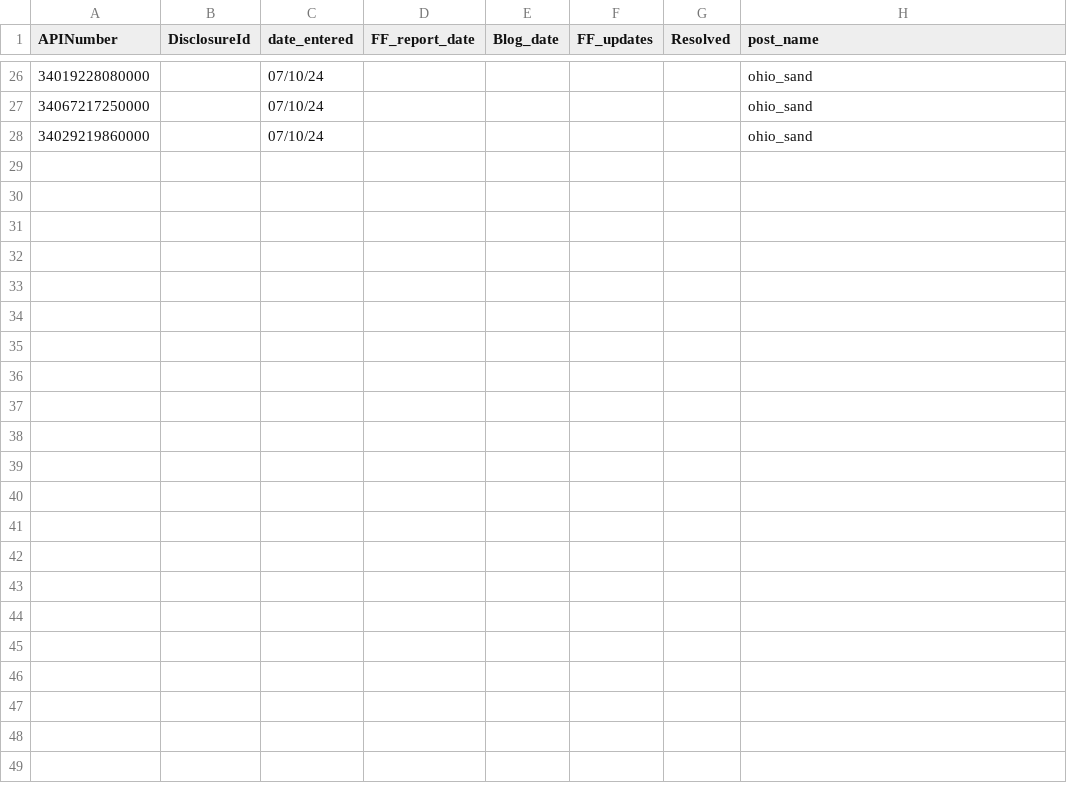
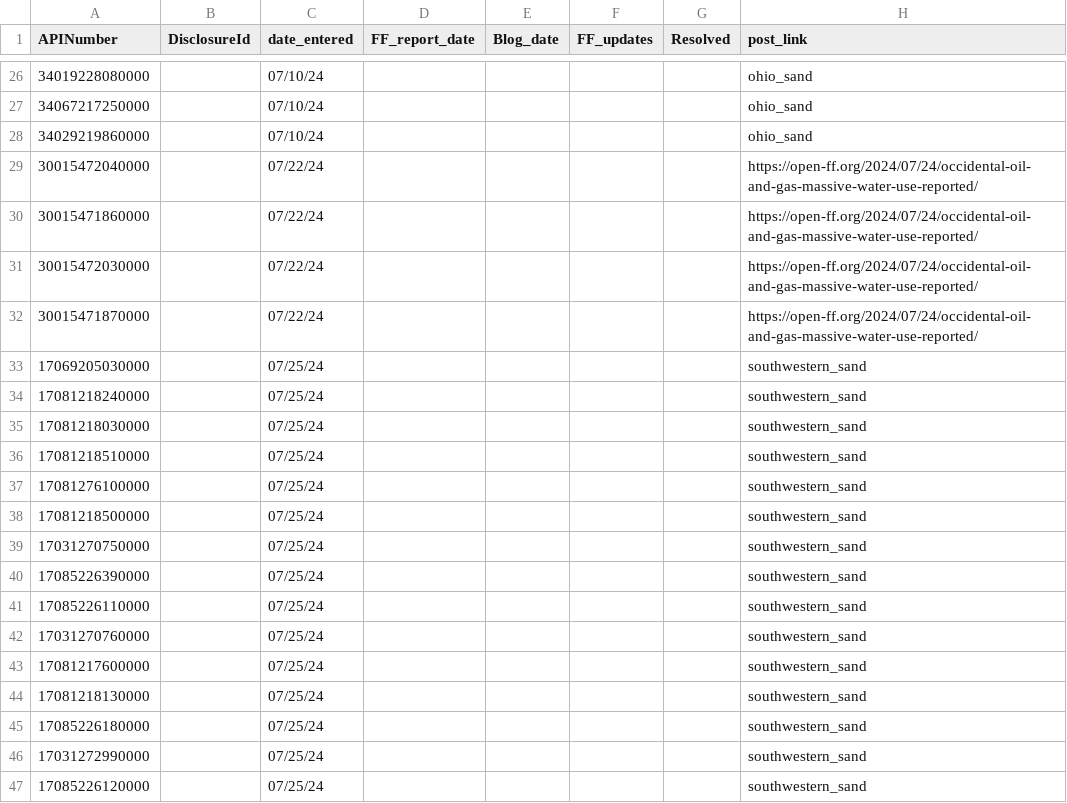
Before and after one commit to gwallison/FF_issues, a CSV file: watch_list.csv, drawn as a sheet; only a part is shown, gaps mark what is left out; the diff covers the shown part only.

```diff
--- a/watch_list.csv
+++ b/watch_list.csv
@@ -1 +1 @@
-APINumber,DisclosureId,date_entered,FF_report_date,Blog_date,FF_updates,Resolved,post_name
+APINumber,DisclosureId,date_entered,FF_report_date,Blog_date,FF_updates,Resolved,post_link
@@ -28 +28,20 @@ APINumber,DisclosureId,date_entered,FF_report_date,Blog_date,FF_updates,Resolved
 34029219860000,,07/10/24,,,,,ohio_sand
+30015472040000 ,,07/22/24,,,,,https://open-ff.org/2024/07/24/occidental-oil-and-gas-massive-water-use-reported/
+30015471860000 ,,07/22/24,,,,,https://open-ff.org/2024/07/24/occidental-oil-and-gas-massive-water-use-reported/
+30015472030000 ,,07/22/24,,,,,https://open-ff.org/2024/07/24/occidental-oil-and-gas-massive-water-use-reported/
+30015471870000,,07/22/24,,,,,https://open-ff.org/2024/07/24/occidental-oil-and-gas-massive-water-use-reported/
+17069205030000,,07/25/24,,,,,southwestern_sand
+17081218240000,,07/25/24,,,,,southwestern_sand
+17081218030000,,07/25/24,,,,,southwestern_sand
+17081218510000,,07/25/24,,,,,southwestern_sand
+17081276100000,,07/25/24,,,,,southwestern_sand
+17081218500000,,07/25/24,,,,,southwestern_sand
+17031270750000,,07/25/24,,,,,southwestern_sand
+17085226390000,,07/25/24,,,,,southwestern_sand
+17085226110000,,07/25/24,,,,,southwestern_sand
+17031270760000,,07/25/24,,,,,southwestern_sand
+17081217600000,,07/25/24,,,,,southwestern_sand
+17081218130000,,07/25/24,,,,,southwestern_sand
+17085226180000,,07/25/24,,,,,southwestern_sand
+17031272990000,,07/25/24,,,,,southwestern_sand
+17085226120000,,07/25/24,,,,,southwestern_sand
```
Also changed, not shown: 29 added rows and 5 edited cells elsewhere in this file, 7 other files.
